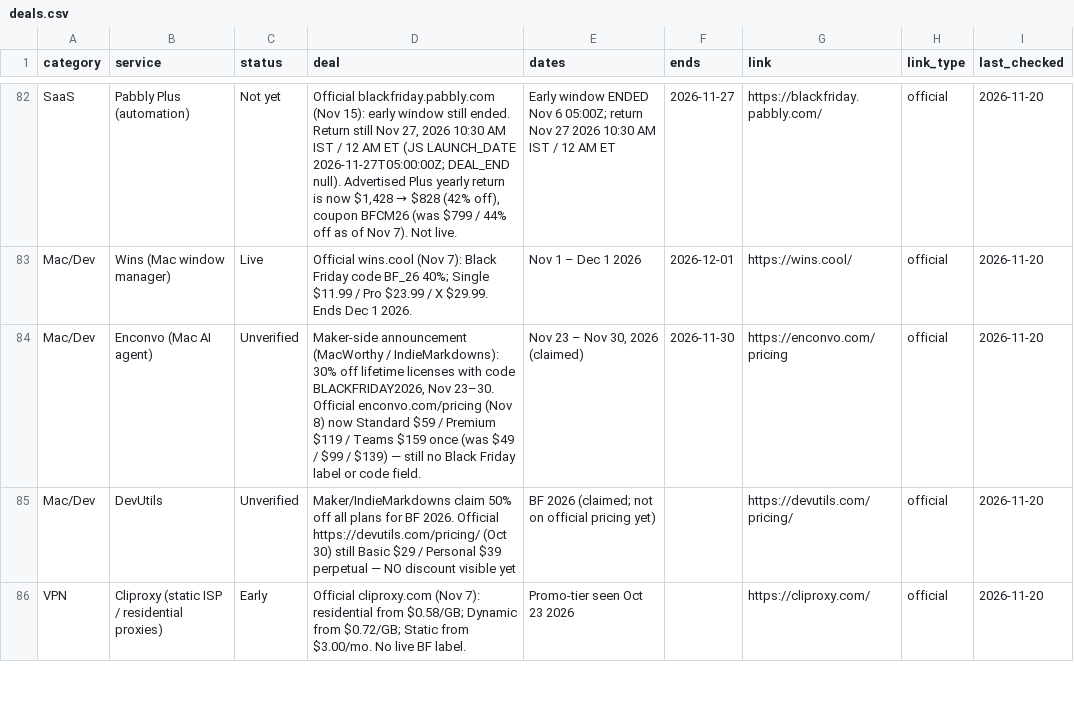
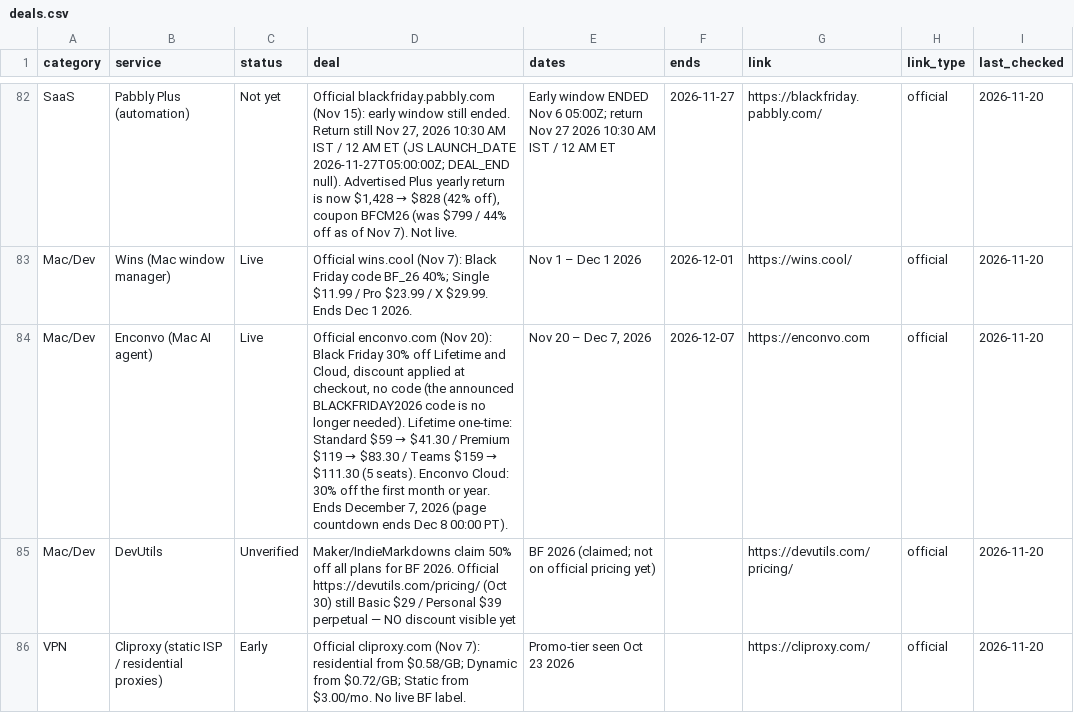
Before and after one commit to thoughtcook/verified-black-friday, a CSV file: data/deals.csv, drawn as a sheet; only a part is shown, gaps mark what is left out.

Commit message:
Update Enconvo deal: Nov 20 – Dec 7, no code needed (#138)
Existing Enconvo row: Unverified to Live. Official sale is 30% off Lifetime and Cloud, auto-applied at checkout, Nov 20 through Dec 7, 2026.

```diff
--- a/data/deals.csv
+++ b/data/deals.csv
@@ -83,3 +83,3 @@ SaaS,Pabbly Plus (automation),Not yet,"Official blackfriday.pabbly.com (Nov 15):
 Mac/Dev,Wins (Mac window manager),Live,Official wins.cool (Nov 7): Black Friday code BF_26 40%; Single $11.99 / Pro $23.99 / X $29.99. Ends Dec 1 2026.,Nov 1 – Dec 1 2026,2026-12-01,https://wins.cool/,official,2026-11-20
-Mac/Dev,Enconvo (Mac AI agent),Unverified,"Maker-side announcement (MacWorthy / IndieMarkdowns): 30% off lifetime licenses with code BLACKFRIDAY2026, Nov 23–30. Official enconvo.com/pricing (Nov 8) now Standard $59 / Premium $119 / Teams $159 once (was $49 / $99 / $139) — still no Black Friday label or code field.","Nov 23 – Nov 30, 2026 (claimed)",2026-11-30,https://enconvo.com/pricing,official,2026-11-20
+Mac/Dev,Enconvo (Mac AI agent),Live,"Official enconvo.com (Nov 20): Black Friday 30% off Lifetime and Cloud, discount applied at checkout, no code (the announced BLACKFRIDAY2026 code is no longer needed). Lifetime one-time: Standard $59 → $41.30 / Premium $119 → $83.30 / Teams $159 → $111.30 (5 seats). Enconvo Cloud: 30% off the first month or year. Ends December 7, 2026 (page countdown ends Dec 8 00:00 PT).","Nov 20 – Dec 7, 2026",2026-12-07,https://enconvo.com,official,2026-11-20
 Mac/Dev,DevUtils,Unverified,Maker/IndieMarkdowns claim 50% off all plans for BF 2026. Official https://devutils.com/pricing/ (Oct 30) still Basic $29 / Personal $39 perpetual — NO discount visible yet,BF 2026 (claimed; not on official pricing yet),,https://devutils.com/pricing/,official,2026-11-20
```
Also changed, not shown: 4 other files.
